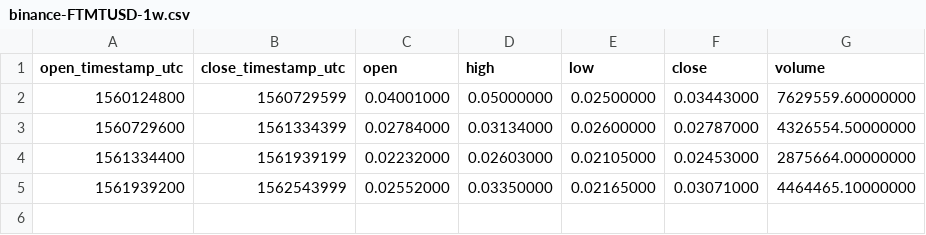
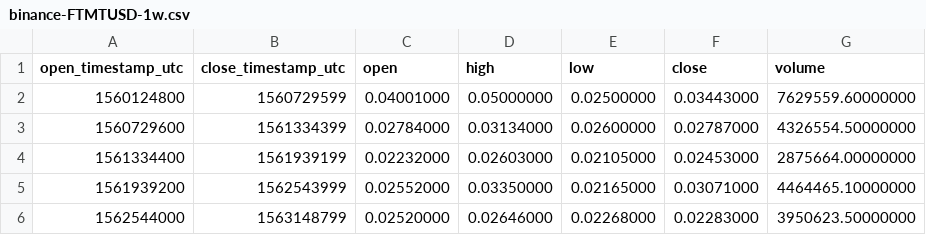
Before and after one commit to cryptobigbro/binance-FTMTUSD, a CSV file: binance-FTMTUSD-1w.csv, drawn as a sheet.

```diff
--- a/binance-FTMTUSD-1w.csv
+++ b/binance-FTMTUSD-1w.csv
@@ -5 +5,2 @@ open_timestamp_utc,close_timestamp_utc,open,high,low,close,volume
 1561939200,1562543999,0.02552000,0.03350000,0.02165000,0.03071000,4464465.10000000
+1562544000,1563148799,0.02520000,0.02646000,0.02268000,0.02283000,3950623.50000000
```
Also changed, not shown: binance-FTMTUSD-1d.csv, binance-FTMTUSD-1h.csv, 1 other file.
